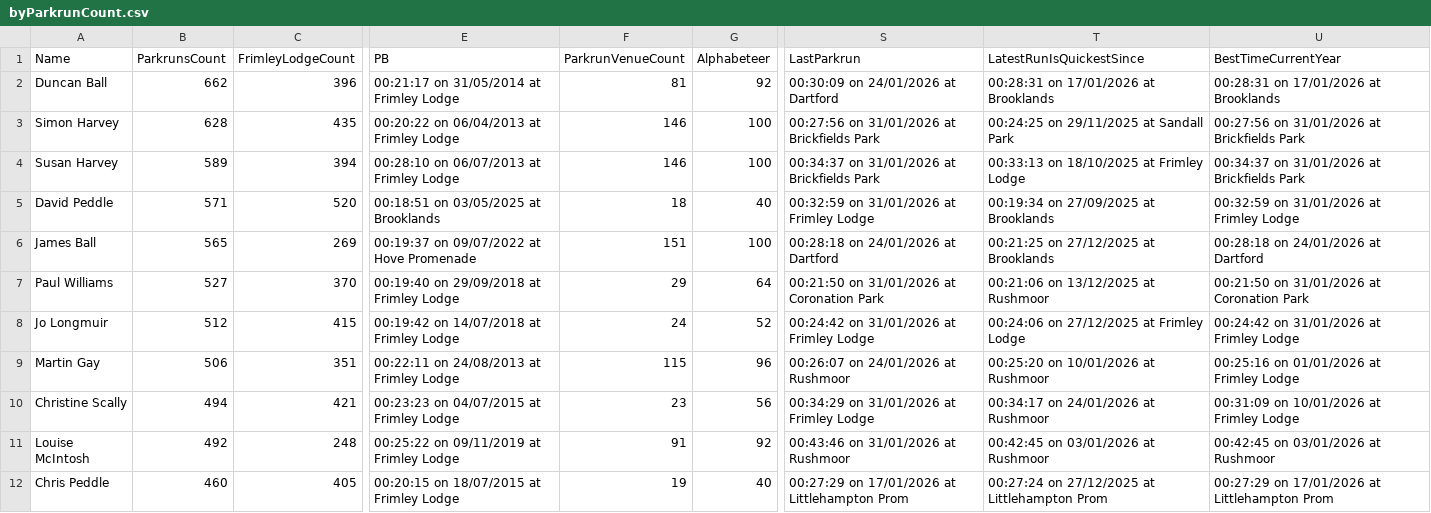
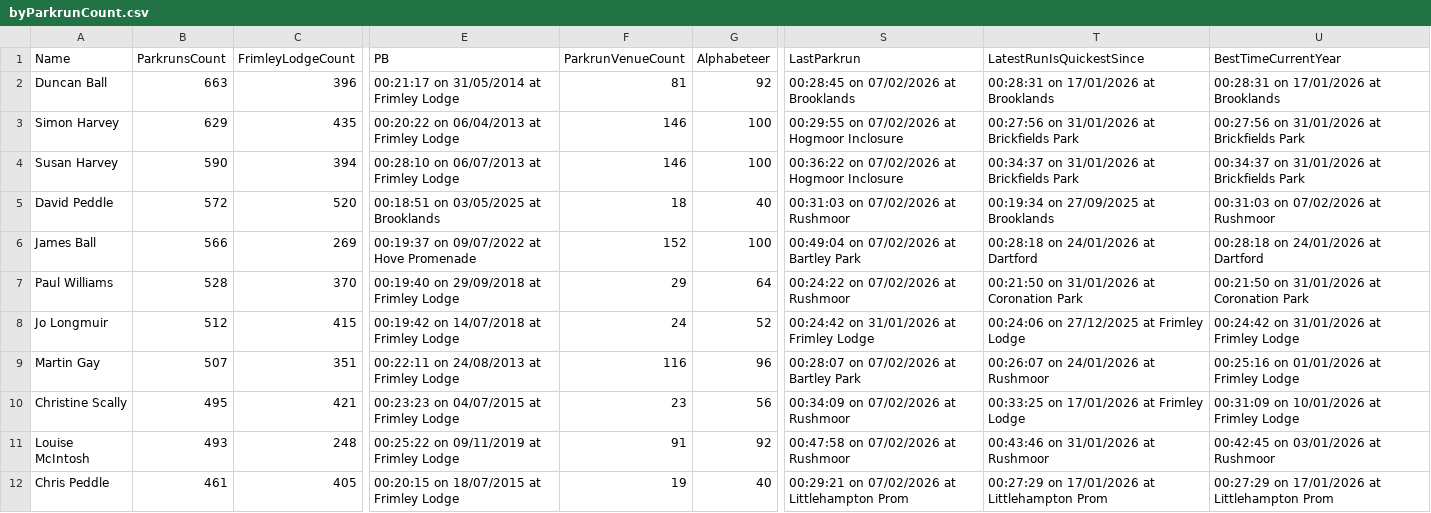
Before and after one commit to martingay1975/frimleyFlyers, a CSV file: site/res/json/byParkrunCount.csv, drawn as a sheet; only a part is shown, gaps mark what is left out; the diff covers the shown part only; the diff names each change by its address in the sheet, - before the commit and + after, or states it on an @@ line.

```diff
--- a/site/res/json/byParkrunCount.csv
+++ b/site/res/json/byParkrunCount.csv
-B2 (ParkrunsCount): 662
+B2 (ParkrunsCount): 663
-S2 (LastParkrun): 00:30:09 on 24/01/2026 at Dartford
+S2 (LastParkrun): 00:28:45 on 07/02/2026 at Brooklands
-B3 (ParkrunsCount): 628
+B3 (ParkrunsCount): 629
-S3 (LastParkrun): 00:27:56 on 31/01/2026 at Brickfields Park
+S3 (LastParkrun): 00:29:55 on 07/02/2026 at Hogmoor Inclosure
-T3 (LatestRunIsQuickestSince): 00:24:25 on 29/11/2025 at Sandall Park
+T3 (LatestRunIsQuickestSince): 00:27:56 on 31/01/2026 at Brickfields Park
-B4 (ParkrunsCount): 589
+B4 (ParkrunsCount): 590
-S4 (LastParkrun): 00:34:37 on 31/01/2026 at Brickfields Park
+S4 (LastParkrun): 00:36:22 on 07/02/2026 at Hogmoor Inclosure
-T4 (LatestRunIsQuickestSince): 00:33:13 on 18/10/2025 at Frimley Lodge
+T4 (LatestRunIsQuickestSince): 00:34:37 on 31/01/2026 at Brickfields Park
-B5 (ParkrunsCount): 571
+B5 (ParkrunsCount): 572
-S5 (LastParkrun): 00:32:59 on 31/01/2026 at Frimley Lodge
+S5 (LastParkrun): 00:31:03 on 07/02/2026 at Rushmoor
-U5 (BestTimeCurrentYear): 00:32:59 on 31/01/2026 at Frimley Lodge
+U5 (BestTimeCurrentYear): 00:31:03 on 07/02/2026 at Rushmoor
-B6 (ParkrunsCount): 565
+B6 (ParkrunsCount): 566
-F6 (ParkrunVenueCount): 151
+F6 (ParkrunVenueCount): 152
-S6 (LastParkrun): 00:28:18 on 24/01/2026 at Dartford
+S6 (LastParkrun): 00:49:04 on 07/02/2026 at Bartley Park
-T6 (LatestRunIsQuickestSince): 00:21:25 on 27/12/2025 at Brooklands
+T6 (LatestRunIsQuickestSince): 00:28:18 on 24/01/2026 at Dartford
-B7 (ParkrunsCount): 527
+B7 (ParkrunsCount): 528
-S7 (LastParkrun): 00:21:50 on 31/01/2026 at Coronation Park
+S7 (LastParkrun): 00:24:22 on 07/02/2026 at Rushmoor
-T7 (LatestRunIsQuickestSince): 00:21:06 on 13/12/2025 at Rushmoor
+T7 (LatestRunIsQuickestSince): 00:21:50 on 31/01/2026 at Coronation Park
-B9 (ParkrunsCount): 506
+B9 (ParkrunsCount): 507
-F9 (ParkrunVenueCount): 115
+F9 (ParkrunVenueCount): 116
-S9 (LastParkrun): 00:26:07 on 24/01/2026 at Rushmoor
+S9 (LastParkrun): 00:28:07 on 07/02/2026 at Bartley Park
-T9 (LatestRunIsQuickestSince): 00:25:20 on 10/01/2026 at Rushmoor
+T9 (LatestRunIsQuickestSince): 00:26:07 on 24/01/2026 at Rushmoor
-B10 (ParkrunsCount): 494
+B10 (ParkrunsCount): 495
-S10 (LastParkrun): 00:34:29 on 31/01/2026 at Frimley Lodge
+S10 (LastParkrun): 00:34:09 on 07/02/2026 at Rushmoor
-T10 (LatestRunIsQuickestSince): 00:34:17 on 24/01/2026 at Rushmoor
+T10 (LatestRunIsQuickestSince): 00:33:25 on 17/01/2026 at Frimley Lodge
-B11 (ParkrunsCount): 492
+B11 (ParkrunsCount): 493
-S11 (LastParkrun): 00:43:46 on 31/01/2026 at Rushmoor
+S11 (LastParkrun): 00:47:58 on 07/02/2026 at Rushmoor
-T11 (LatestRunIsQuickestSince): 00:42:45 on 03/01/2026 at Rushmoor
+T11 (LatestRunIsQuickestSince): 00:43:46 on 31/01/2026 at Rushmoor
-B12 (ParkrunsCount): 460
+B12 (ParkrunsCount): 461
-S12 (LastParkrun): 00:27:29 on 17/01/2026 at Littlehampton Prom
+S12 (LastParkrun): 00:29:21 on 07/02/2026 at Littlehampton Prom
-T12 (LatestRunIsQuickestSince): 00:27:24 on 27/12/2025 at Littlehampton Prom
+T12 (LatestRunIsQuickestSince): 00:27:29 on 17/01/2026 at Littlehampton Prom
```
Also changed, not shown: 40 edited cells elsewhere in this file, 28 other files.
